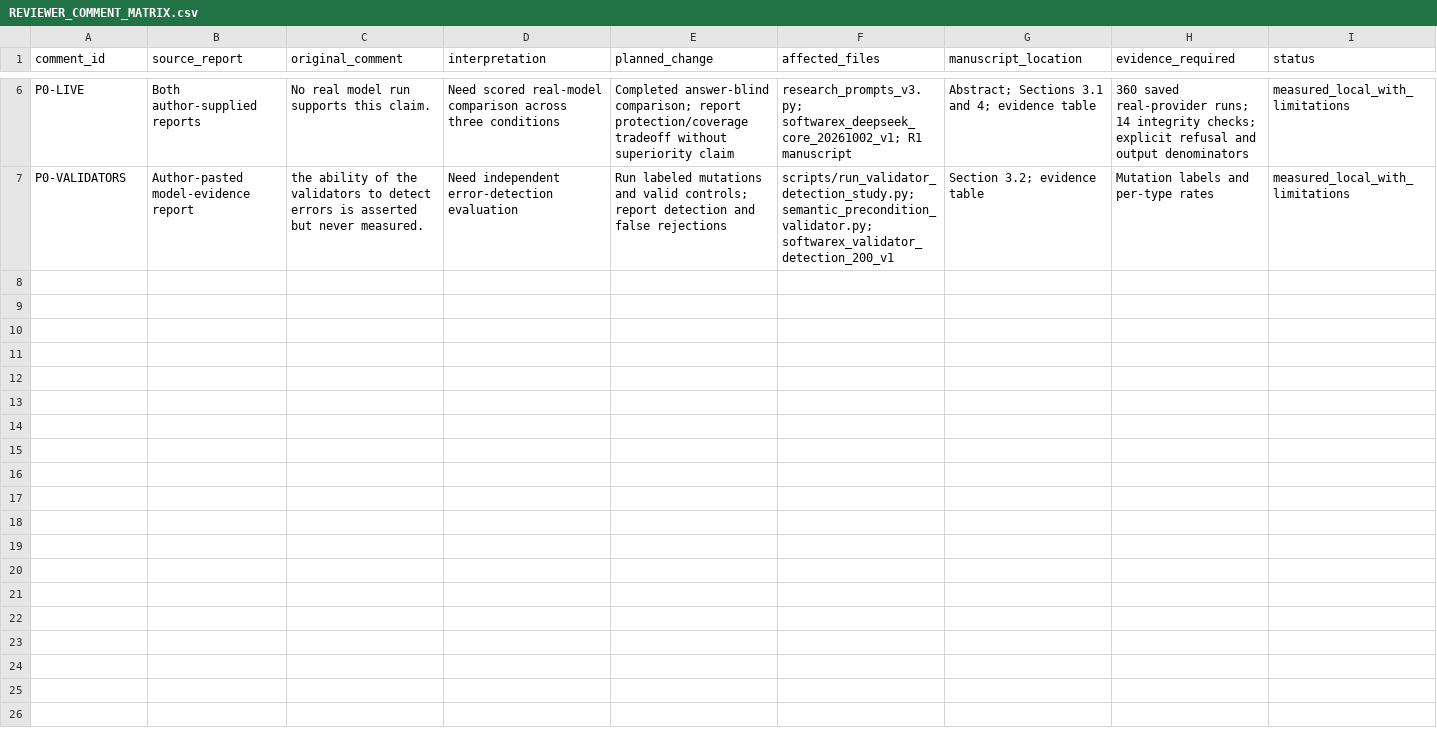
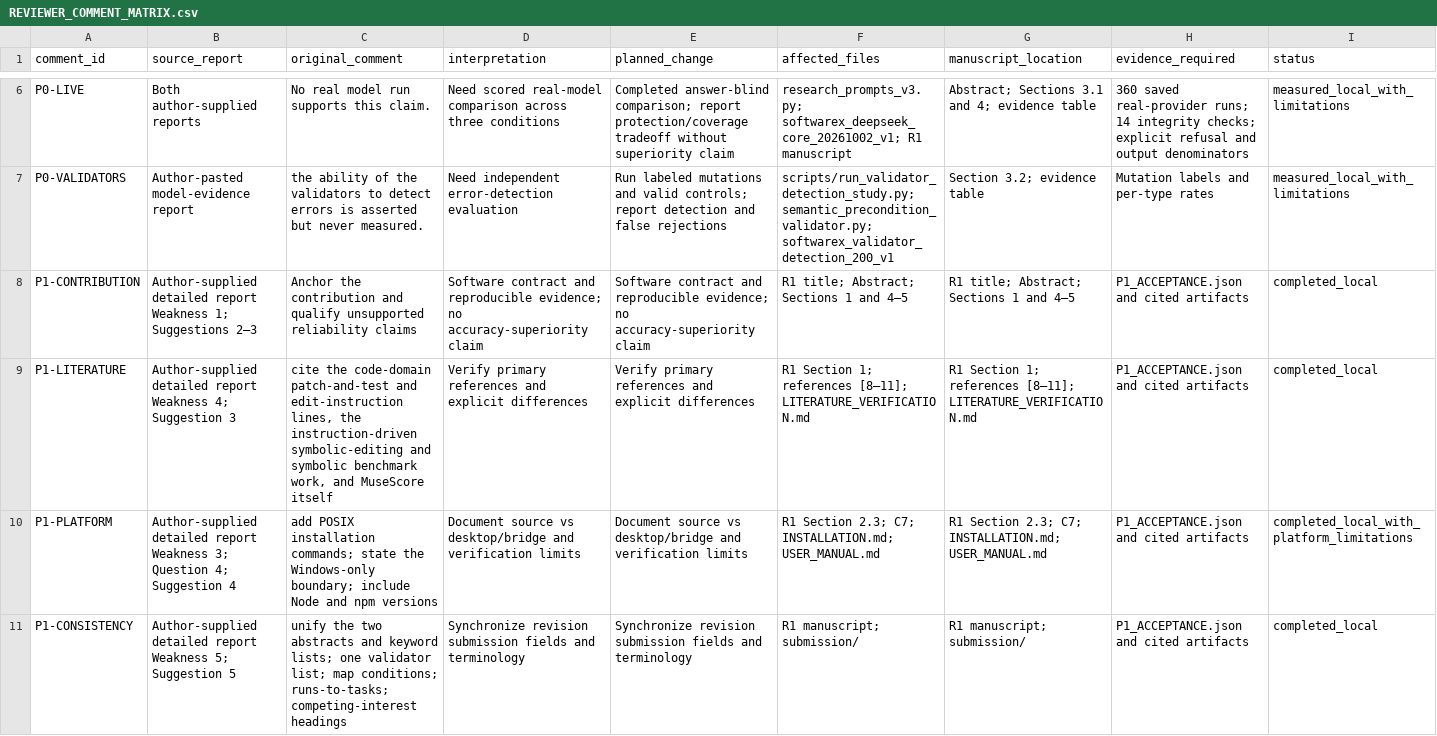
Before and after one commit to Selancee/Sera, a CSV file: paper/softwarex/revisions/2026-10_minor_r1/REVIEWER_COMMENT_MATRIX.csv, drawn as a sheet; only a part is shown, gaps mark what is left out; rows hold the shown columns only; the diff covers the shown part only; the diff names each change by its address in the sheet, - before the commit and + after, or states it on an @@ line.

Commit message:
Clarify SoftwareX contributions and record bounded P1 acceptance

```diff
--- a/paper/softwarex/revisions/2026-10_minor_r1/REVIEWER_COMMENT_MATRIX.csv
+++ b/paper/softwarex/revisions/2026-10_minor_r1/REVIEWER_COMMENT_MATRIX.csv
+row 8: P1-CONTRIBUTION | Author-supplied detailed report Weakness 1; Suggestions 2–3 | Anchor the contribution and qualify unsupported reliability claims | Software contract and reproducible evidence; no accuracy-superiority claim | Software contract and reproducible evidence; no accuracy-superiority claim | R1 title; Abstract; Sections 1 and 4–5 | R1 title; Abstract; Sections 1 and 4–5 | P1_ACCEPTANCE.json and cited artifacts | completed_local
+row 9: P1-LITERATURE | Author-supplied detailed report Weakness 4; Suggestion 3 | cite the code-domain patch-and-test and edit-instruction lines, the instruction-driven symbolic-editing and symbolic benchmark work, and MuseScore itself | Verify primary references and explicit differences | Verify primary references and explicit differences | R1 Section 1; references [8–11]; LITERATURE_VERIFICATION.md | R1 Section 1; references [8–11]; LITERATURE_VERIFICATION.md | P1_ACCEPTANCE.json and cited artifacts | completed_local
+row 10: P1-PLATFORM | Author-supplied detailed report Weakness 3; Question 4; Suggestion 4 | add POSIX installation commands; state the Windows-only boundary; include Node and npm versions | Document source vs desktop/bridge and verification limits | Document source vs desktop/bridge and verification limits | R1 Section 2.3; C7; INSTALLATION.md; USER_MANUAL.md | R1 Section 2.3; C7; INSTALLATION.md; USER_MANUAL.md | P1_ACCEPTANCE.json and cited artifacts | completed_local_with_platform_limitations
+row 11: P1-CONSISTENCY | Author-supplied detailed report Weakness 5; Suggestion 5 | unify the two abstracts and keyword lists; one validator list; map conditions; runs-to-tasks; competing-interest headings | Synchronize revision submission fields and terminology | Synchronize revision submission fields and terminology | R1 manuscript; submission/ | R1 manuscript; submission/ | P1_ACCEPTANCE.json and cited artifacts | completed_local
```
Also changed, not shown: 4 added rows elsewhere in this file, 37 other files.
